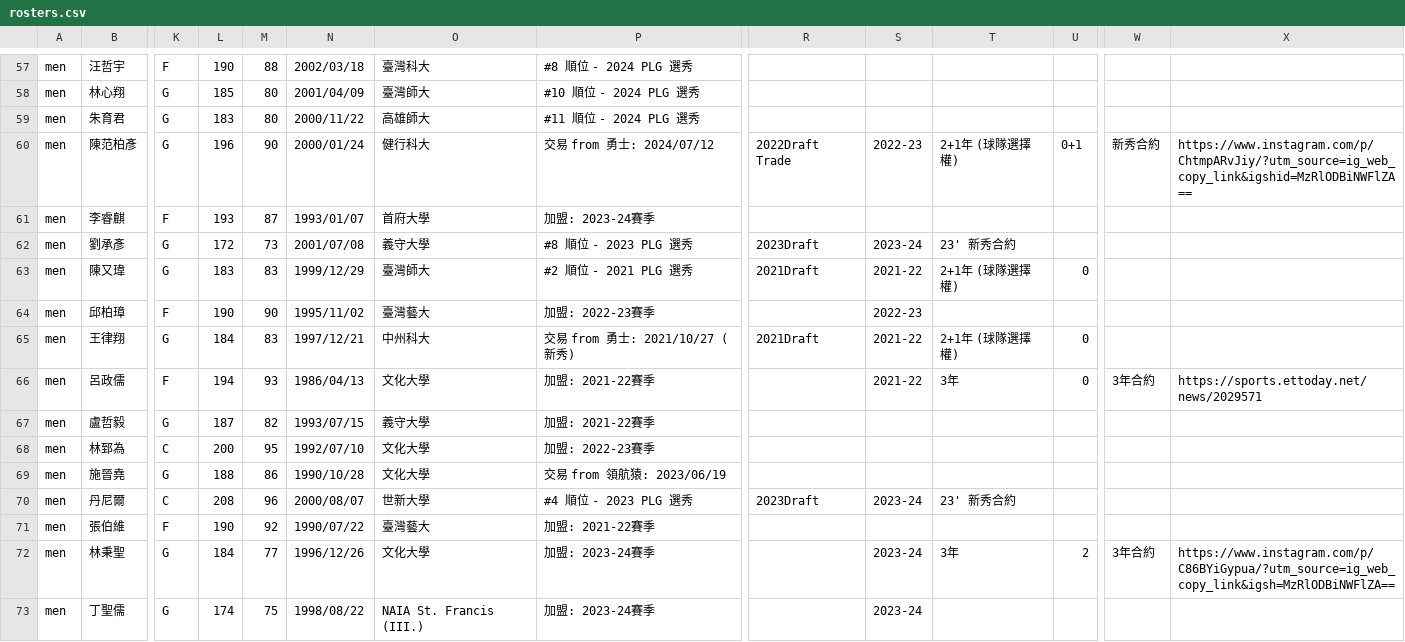
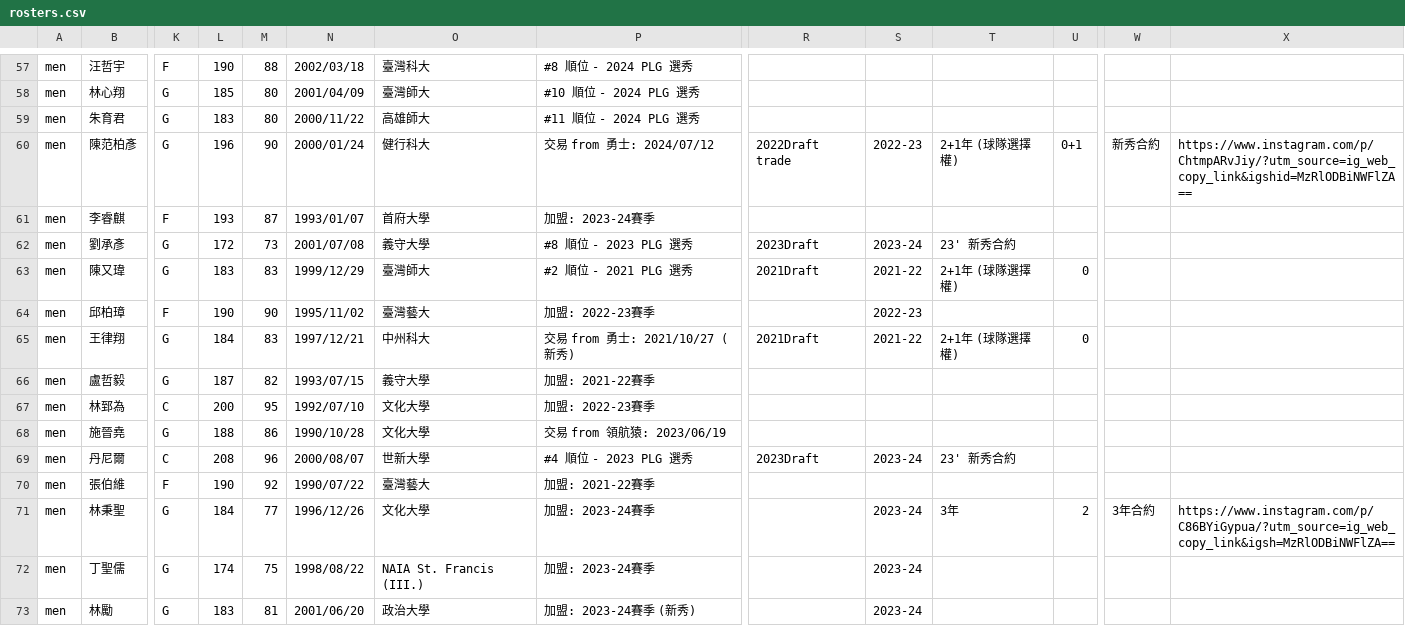
Before and after one commit to SamBasketballTW/sambball, a CSV file: data/rosters.csv, drawn as a sheet; only a part is shown, gaps mark what is left out; the shorter side is filled out with more unchanged rows; removed rows and columns are numbered as before the commit, all else as after; rows hold the shown columns only; the diff covers the shown part only; the diff names each change by its address in the sheet, - before the commit and + after, or states it on an @@ line.

```diff
--- a/data/rosters.csv
+++ b/data/rosters.csv
-R60: 2022Draft Trade
+R60: 2022Draft trade
-row 66: men | 呂政儒 | F | 194 | 93 | 1986/04/13 | 文化大學 | 加盟: 2021-22賽季 |  | 2021-22 | 3年 | 0 | 3年合約 | https://sports.ettoday.net/news/2029571
```
Also changed, not shown: 4 added rows, 3 removed rows and 1 edited cell elsewhere in this file, data/movements.csv, 1 other file.
